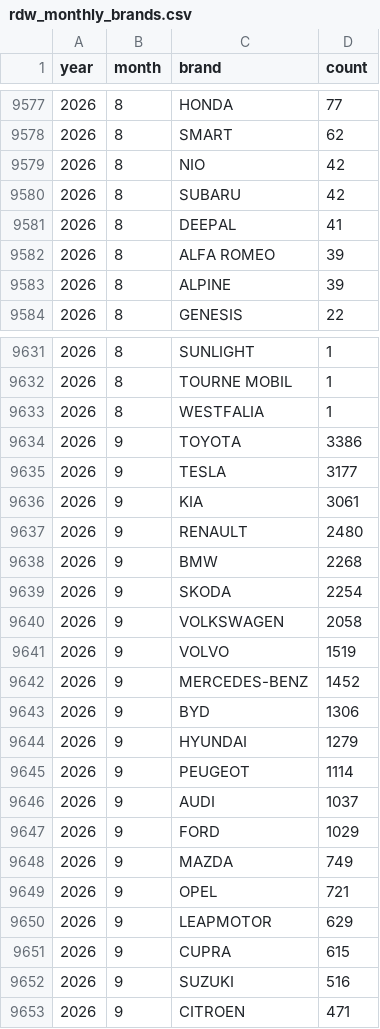
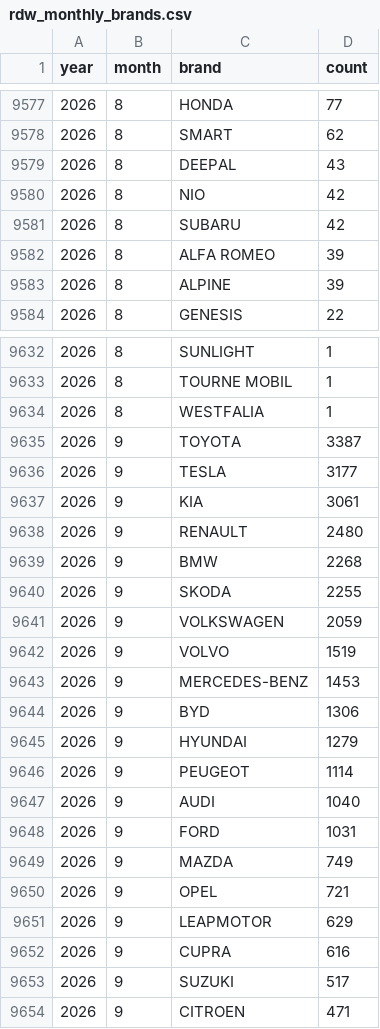
Before and after one commit to bowardzhang/VRS, a CSV file: data/Netherlands/rdw_monthly_brands.csv, drawn as a sheet; only a part is shown, gaps mark what is left out; the diff covers the shown part only.

```diff
--- a/data/Netherlands/rdw_monthly_brands.csv
+++ b/data/Netherlands/rdw_monthly_brands.csv
@@ -9578,5 +9578,5 @@ year,month,brand,count
 2026,8,SMART,62
+2026,8,DEEPAL,43
 2026,8,NIO,42
 2026,8,SUBARU,42
-2026,8,DEEPAL,41
 2026,8,ALFA ROMEO,39
@@ -9633,3 +9634,3 @@ year,month,brand,count
 2026,8,WESTFALIA,1
-2026,9,TOYOTA,3386
+2026,9,TOYOTA,3387
 2026,9,TESLA,3177
@@ -9638,6 +9639,6 @@ year,month,brand,count
 2026,9,BMW,2268
-2026,9,SKODA,2254
-2026,9,VOLKSWAGEN,2058
+2026,9,SKODA,2255
+2026,9,VOLKSWAGEN,2059
 2026,9,VOLVO,1519
-2026,9,MERCEDES-BENZ,1452
+2026,9,MERCEDES-BENZ,1453
 2026,9,BYD,1306
@@ -9645,4 +9646,4 @@ year,month,brand,count
 2026,9,PEUGEOT,1114
-2026,9,AUDI,1037
-2026,9,FORD,1029
+2026,9,AUDI,1040
+2026,9,FORD,1031
 2026,9,MAZDA,749
@@ -9650,4 +9651,4 @@ year,month,brand,count
 2026,9,LEAPMOTOR,629
-2026,9,CUPRA,615
-2026,9,SUZUKI,516
+2026,9,CUPRA,616
+2026,9,SUZUKI,517
 2026,9,CITROEN,471
```
Also changed, not shown: 2 added rows, 1 removed row and 11 edited cells elsewhere in this file, data/Netherlands/rdw_body_monthly.csv, data/Netherlands/rdw_models.csv, 10 other files.
